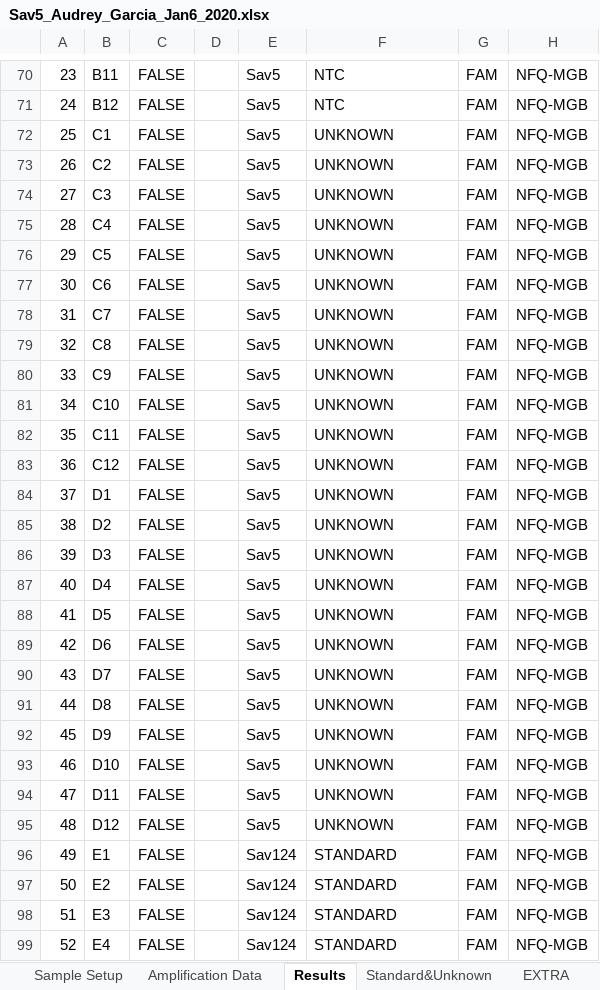
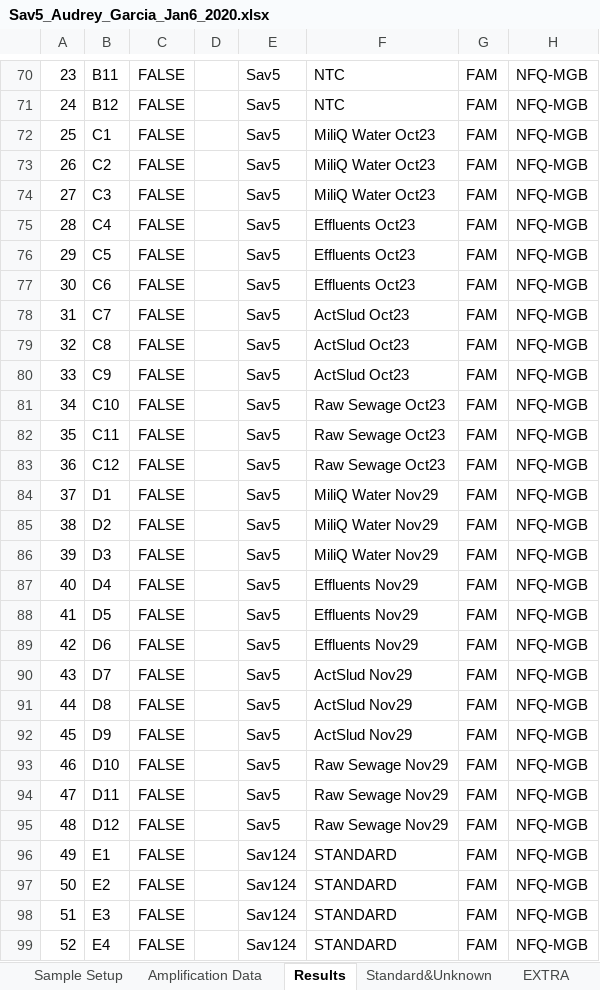
Before and after one commit to tql99/AG-TL-MUD-human-enteric-viruses-quantitation, an Excel workbook: 210621 - AG thesis/Raw/Raw qPCR files (& effluent metadata)/1910xx-1911xx/Sav5_Audrey_Garcia_Jan6_2020.xlsx, sheet Results, drawn as a sheet; only a part is shown, gaps mark what is left out; values as stored, in another font and other column widths than the file's, no borders; the diff names each change by its address in the sheet, - before the commit and + after, or states it on an @@ line.

```diff
--- a/210621 - AG thesis/Raw/Raw qPCR files (& effluent metadata)/1910xx-1911xx/Sav5_Audrey_Garcia_Jan6_2020.xlsx (sheet Results)
+++ b/210621 - AG thesis/Raw/Raw qPCR files (& effluent metadata)/1910xx-1911xx/Sav5_Audrey_Garcia_Jan6_2020.xlsx (sheet Results)
-F72:F74: UNKNOWN
+F72:F74: MiliQ Water Oct23
-F75:F77: UNKNOWN
+F75:F77: Effluents Oct23
-F78:F80: UNKNOWN
+F78:F80: ActSlud Oct23
-F81:F83: UNKNOWN
+F81:F83: Raw Sewage Oct23
-F84:F86: UNKNOWN
+F84:F86: MiliQ Water Nov29
-F87:F89: UNKNOWN
+F87:F89: Effluents Nov29
-F90:F92: UNKNOWN
+F90:F92: ActSlud Nov29
-F93:F95: UNKNOWN
+F93:F95: Raw Sewage Nov29
```
Also changed, not shown: 210621 - AG thesis/Raw/Raw qPCR files (& effluent metadata)/1910xx-1911xx/GI_Norovirus_Audrey_Garcia_Jan6_2020.xlsx, 37 other files.
